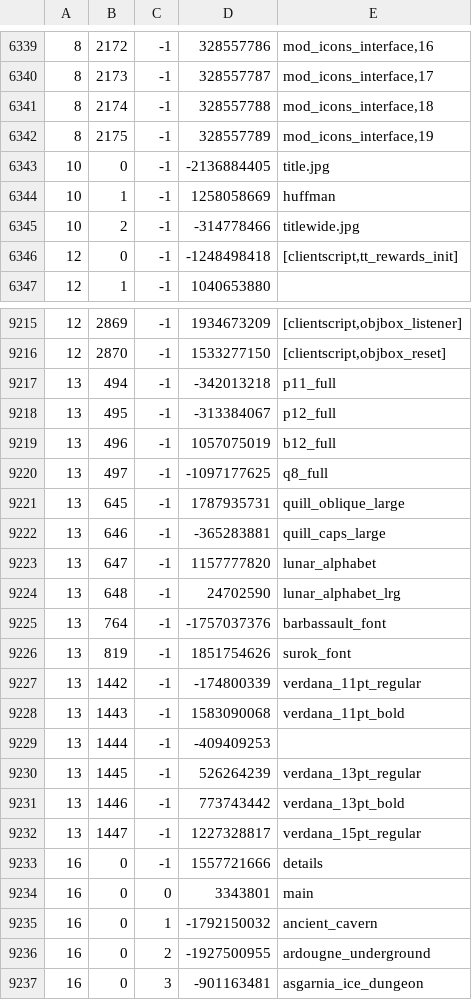
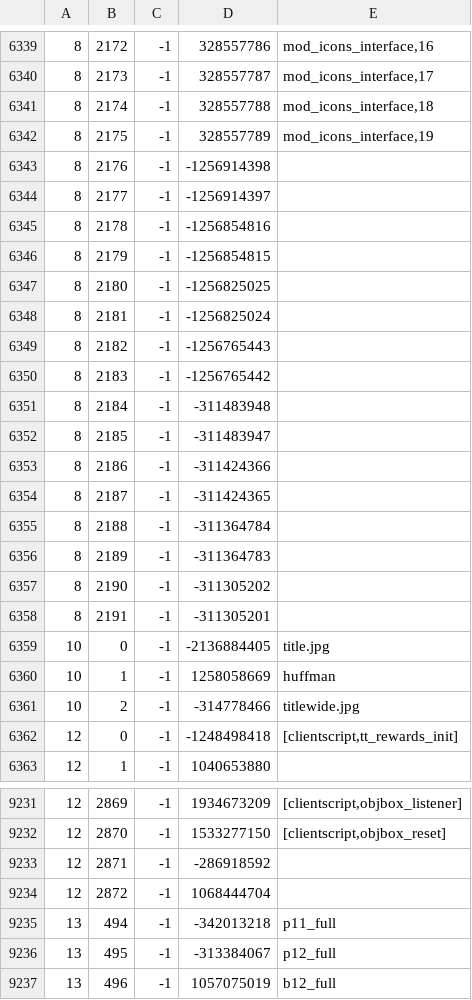
Before and after one commit to RuneStar/cache-names, a TSV file: names.tsv, drawn as a sheet; only a part is shown, gaps mark what is left out; the shorter side is filled out with more unchanged rows.

```diff
--- a/names.tsv
+++ b/names.tsv
@@ -6342,2 +6342,18 @@
 8	2175	-1	328557789	mod_icons_interface,19
+8	2176	-1	-1256914398	
+8	2177	-1	-1256914397	
+8	2178	-1	-1256854816	
+8	2179	-1	-1256854815	
+8	2180	-1	-1256825025	
+8	2181	-1	-1256825024	
+8	2182	-1	-1256765443	
+8	2183	-1	-1256765442	
+8	2184	-1	-311483948	
+8	2185	-1	-311483947	
+8	2186	-1	-311424366	
+8	2187	-1	-311424365	
+8	2188	-1	-311364784	
+8	2189	-1	-311364783	
+8	2190	-1	-311305202	
+8	2191	-1	-311305201	
 10	0	-1	-2136884405	title.jpg
@@ -9216,2 +9232,4 @@
 12	2870	-1	1533277150	[clientscript,objbox_reset]
+12	2871	-1	-286918592	
+12	2872	-1	1068444704	
 13	494	-1	-342013218	p11_full
```
Also changed, not shown: name-hashes.tsv.
